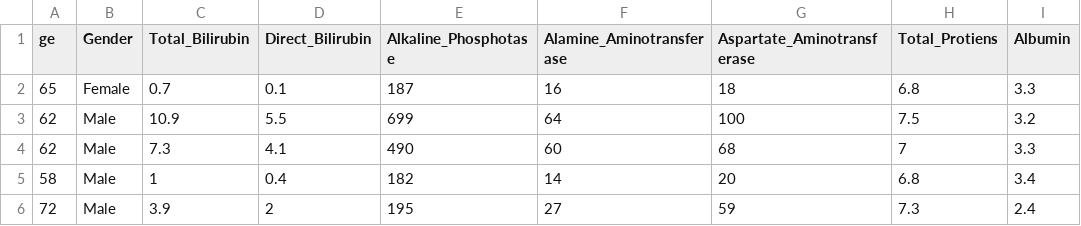
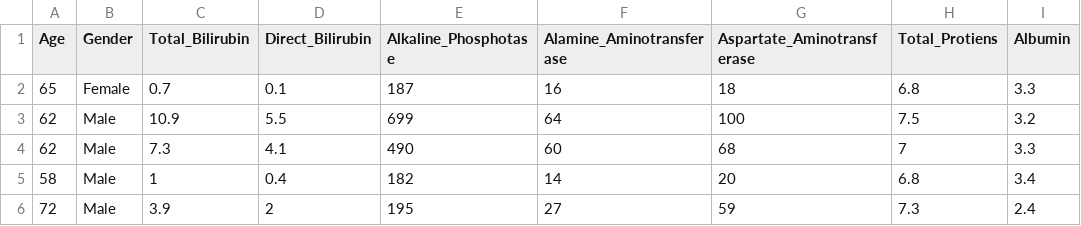
Before and after one commit to shyamvalsan/HugoBlog, a CSV file: content/blog/indian_liver_patient.csv, drawn as a sheet; only a part is shown; the diff names each change by its address in the sheet, - before the commit and + after, or states it on an @@ line.

Commit message:
Updated blog

```diff
--- a/content/blog/indian_liver_patient.csv
+++ b/content/blog/indian_liver_patient.csv
-A1: ge
+A1: Age
```
Also changed, not shown: 2 other files.
